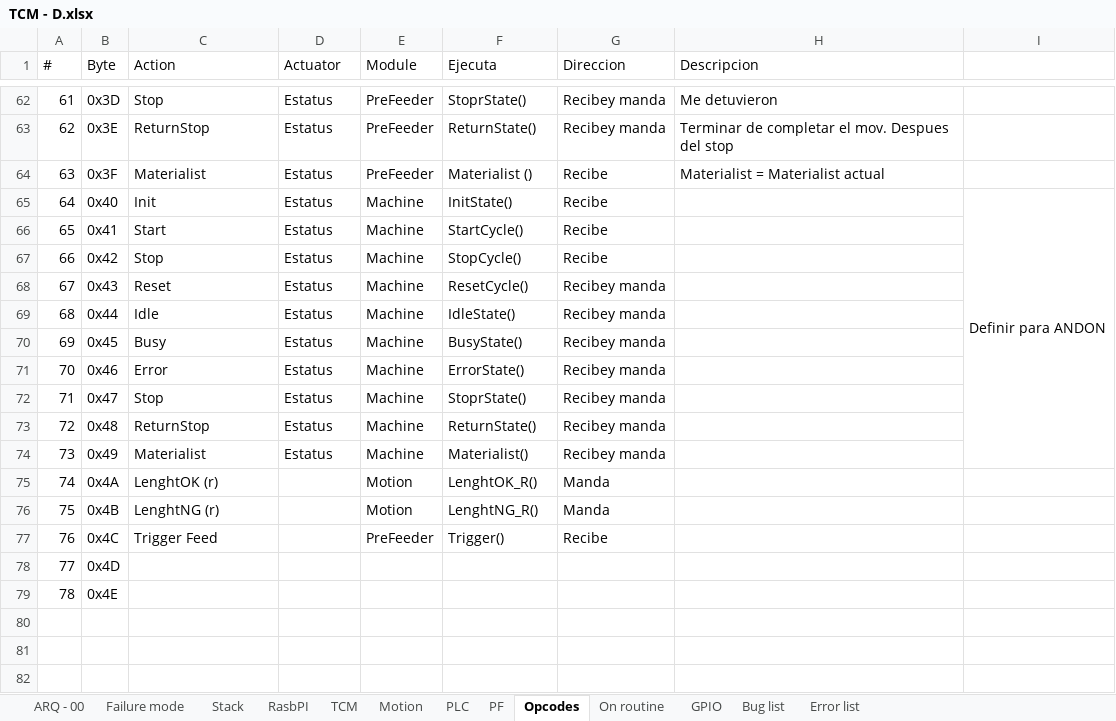
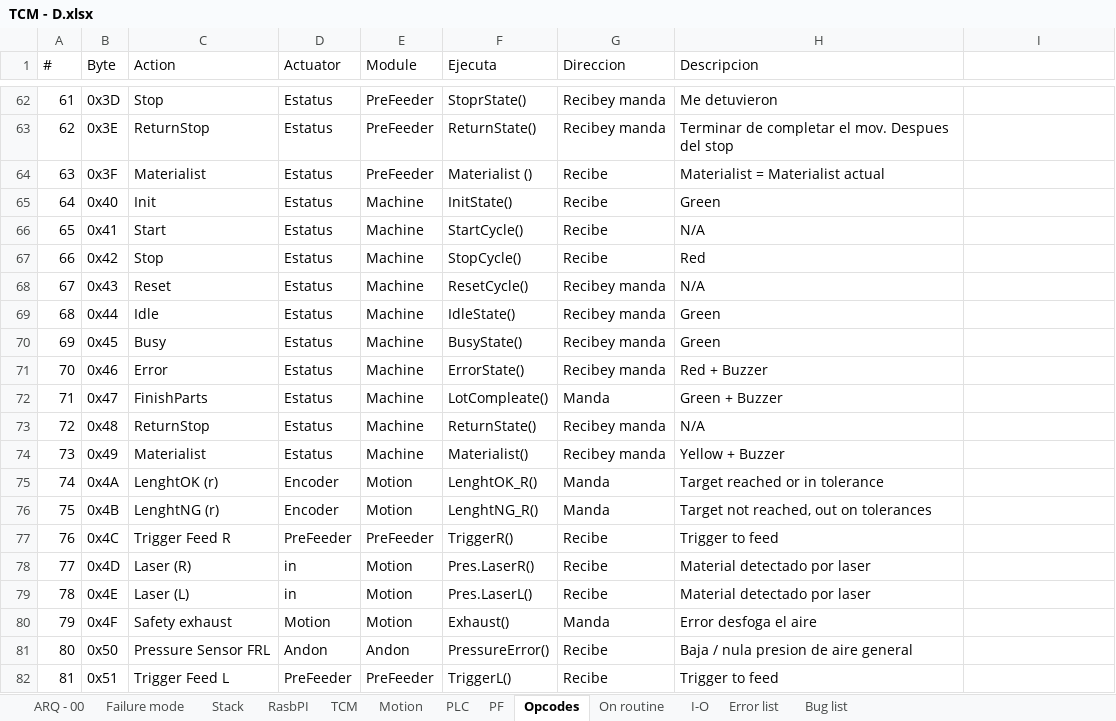
Before and after one commit to Cavazos32/TCM, an Excel workbook: Doc/TCM - D.xlsx, sheet Opcodes, drawn as a sheet; only a part is shown, gaps mark what is left out; values as stored, in another font and other column widths than the file's, no cell formats; removed rows and columns are numbered as before the commit, all else as after; the diff covers the shown part only; the diff names each change by its address in the sheet, - before the commit and + after, or states it on an @@ line.

Commit message:
Implement Andon tower functionality with pressure monitoring and HMI communication. Added state management for visual and auditory signals based on machine byte commands. Updated configuration for pressure sensor and Ethernet interface. Removed obsolete error catalog and protocol documentation files.

```diff
--- a/Doc/TCM - D.xlsx (sheet Opcodes)
+++ b/Doc/TCM - D.xlsx (sheet Opcodes)
-sheet tab: GPIO
+sheet tab: I-O
@@ sheet tab order changed: ARQ - 00 | Failure mode | Stack | RasbPI | TCM | Motion | PLC | PF | Opcodes | On routine | I-O | Error list | Bug list @@
-H65 (Descripcion): (empty)
+H65 (Descripcion): Green
-I65: Definir para ANDON
+I65: (empty)
-I65:I74 merged
-H66 (Descripcion): (empty)
+H66 (Descripcion): N/A
-H67 (Descripcion): (empty)
+H67 (Descripcion): Red
-H68 (Descripcion): (empty)
+H68 (Descripcion): N/A
-H69:H70 (Descripcion): (empty)
+H69:H70 (Descripcion): Green
-H71 (Descripcion): (empty)
+H71 (Descripcion): Red + Buzzer
-C72 (Action): Stop
+C72 (Action): FinishParts
-F72 (Ejecuta): StoprState()
+F72 (Ejecuta): LotCompleate()
-G72 (Direccion): Recibey manda
+G72 (Direccion): Manda
-H72 (Descripcion): (empty)
+H72 (Descripcion): Green + Buzzer
-H73 (Descripcion): (empty)
+H73 (Descripcion): N/A
-H74 (Descripcion): (empty)
+H74 (Descripcion): Yellow + Buzzer
-D75:D76 (Actuator): (empty)
+D75:D76 (Actuator): Encoder
-H75 (Descripcion): (empty)
+H75 (Descripcion): Target reached or in tolerance
-H76 (Descripcion): (empty)
+H76 (Descripcion): Target not reached, out on tolerances
-C77 (Action): Trigger Feed
+C77 (Action): Trigger Feed R
-D77 (Actuator): (empty)
+D77 (Actuator): PreFeeder
-F77 (Ejecuta): Trigger()
+F77 (Ejecuta): TriggerR()
-H77 (Descripcion): (empty)
+H77 (Descripcion): Trigger to feed
-C78 (Action): (empty)
+C78 (Action): Laser (R)
-D78:D79 (Actuator): (empty)
+D78:D79 (Actuator): in
-E78:E79 (Module): (empty)
+E78:E79 (Module): Motion
-F78 (Ejecuta): (empty)
+F78 (Ejecuta): Pres.LaserR()
-G78:G79 (Direccion): (empty)
+G78:G79 (Direccion): Recibe
-H78:H79 (Descripcion): (empty)
+H78:H79 (Descripcion): Material detectado por laser
-C79 (Action): (empty)
+C79 (Action): Laser (L)
-F79 (Ejecuta): (empty)
+F79 (Ejecuta): Pres.LaserL()
+row 80: 79 | 0x4F | Safety exhaust | Motion | Motion | Exhaust() | Manda | Error desfoga el aire
+row 81: 80 | 0x50 | Pressure Sensor FRL | Andon | Andon | PressureError() | Recibe | Baja / nula presion de aire general
+row 82: 81 | 0x51 | Trigger Feed L | PreFeeder | PreFeeder | TriggerL() | Recibe | Trigger to feed
```
Also changed, not shown: 24 added rows and 3 edited cells elsewhere in this sheet, sheet Error list, sheet Bug list, cell formats, 38 other files.
